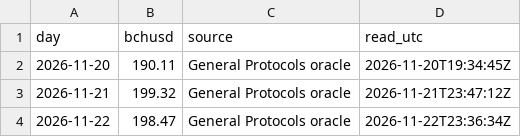
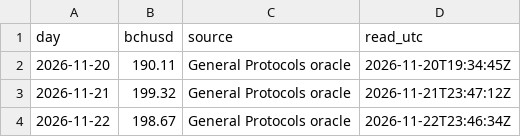
Before and after one commit to bch-gareth/jevons, a CSV file: bchusd_daily.csv, drawn as a sheet.

```diff
--- a/bchusd_daily.csv
+++ b/bchusd_daily.csv
@@ -3,2 +3,2 @@ day,bchusd,source,read_utc
 2026-11-21,199.32,General Protocols oracle,2026-11-21T23:47:12Z
-2026-11-22,198.47,General Protocols oracle,2026-11-22T23:36:34Z
+2026-11-22,198.67,General Protocols oracle,2026-11-22T23:46:34Z
```
Also changed, not shown: blocks/0970000.csv, 2 other files.
